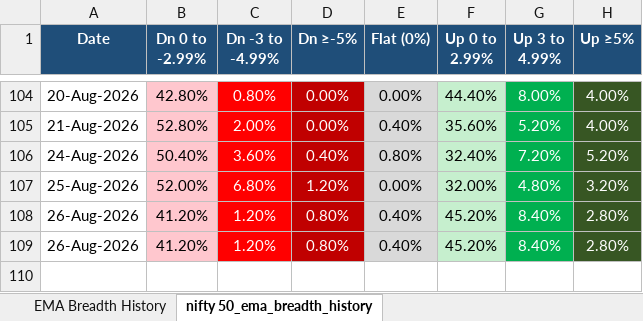
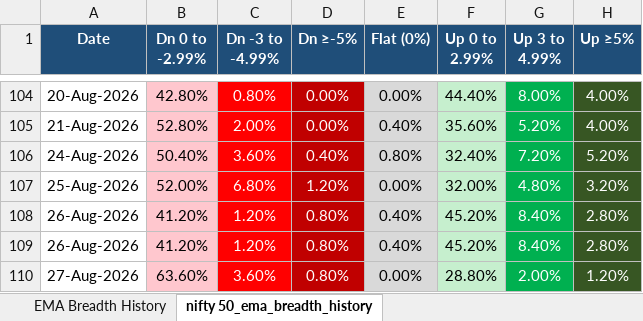
Before and after one commit to nikunj2021/EMA-Screener-, an Excel workbook: Report/EMAReport/Micro_250_ema_breadth_history.xlsx, sheet nifty 50_ema_breadth_history, drawn as a sheet; only a part is shown, gaps mark what is left out; values as stored, in another font and other column widths than the file's, no borders; the diff names each change by its address in the sheet, - before the commit and + after, or states it on an @@ line.

```diff
--- a/Report/EMAReport/Micro_250_ema_breadth_history.xlsx (sheet nifty 50_ema_breadth_history)
+++ b/Report/EMAReport/Micro_250_ema_breadth_history.xlsx (sheet nifty 50_ema_breadth_history)
+row 110: 27-Aug-2026 | 63.60% | 3.60% | 0.80% | 0.00% | 28.80% | 2.00% | 1.20%
```
Also changed, not shown: sheet EMA Breadth History, Report/EMAReport/Micro_250_ema_breadth.xlsx, Report/EMAReport/Sectoral_EMA_Analysis.xlsx, 4 other files.
